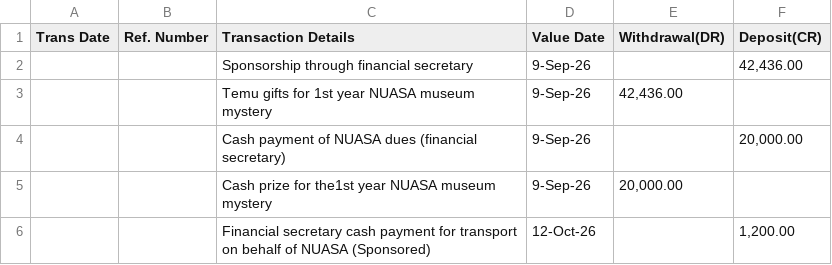
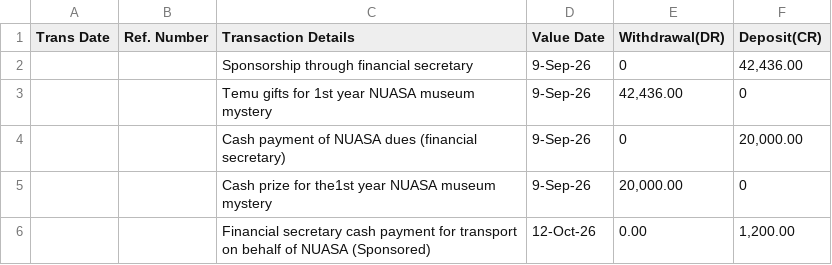
Before and after one commit to Anthony-the-guy/NUASA_financial_dashboard, a CSV file: Informal_transactions_on_behalf_of_NUASA.csv, drawn as a sheet.

Commit message:
Data cleaning

```diff
--- a/Informal_transactions_on_behalf_of_NUASA.csv
+++ b/Informal_transactions_on_behalf_of_NUASA.csv
@@ -1,6 +1,6 @@
 Trans Date,Ref. Number,Transaction Details,Value Date,Withdrawal(DR),Deposit(CR)
-,,Sponsorship through financial secretary,9-Sep-26,,"42,436.00"
-,,Temu gifts for 1st year NUASA museum mystery,9-Sep-26,"42,436.00",
-,,Cash payment of NUASA dues (financial secretary),9-Sep-26,,"20,000.00"
-,,Cash prize for the1st year NUASA museum mystery,9-Sep-26,"20,000.00",
-,,Financial secretary cash payment for transport on behalf of NUASA (Sponsored),12-Oct-26,,"1,200.00"
+,,Sponsorship through financial secretary,9-Sep-26,0,"42,436.00"
+,,Temu gifts for 1st year NUASA museum mystery,9-Sep-26,"42,436.00",0
+,,Cash payment of NUASA dues (financial secretary),9-Sep-26,0,"20,000.00"
+,,Cash prize for the1st year NUASA museum mystery,9-Sep-26,"20,000.00",0
+,,Financial secretary cash payment for transport on behalf of NUASA (Sponsored),12-Oct-26,0.00,"1,200.00"
```
